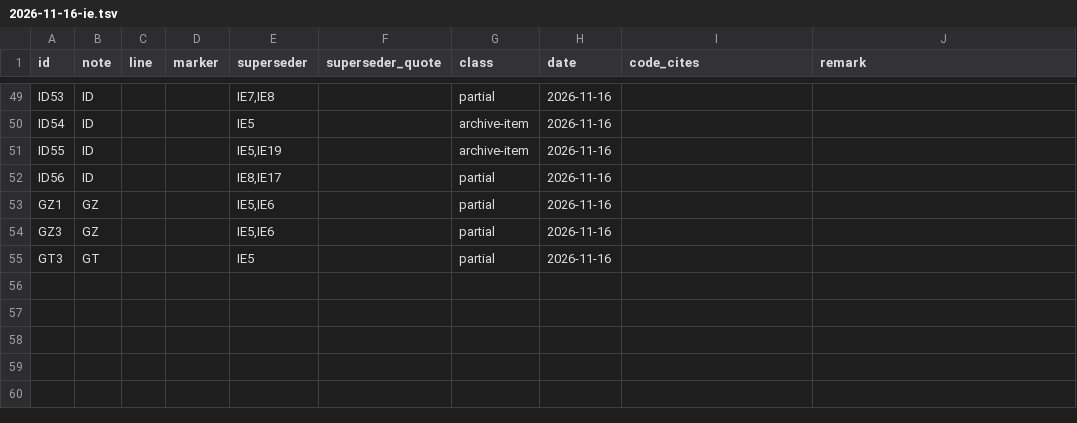
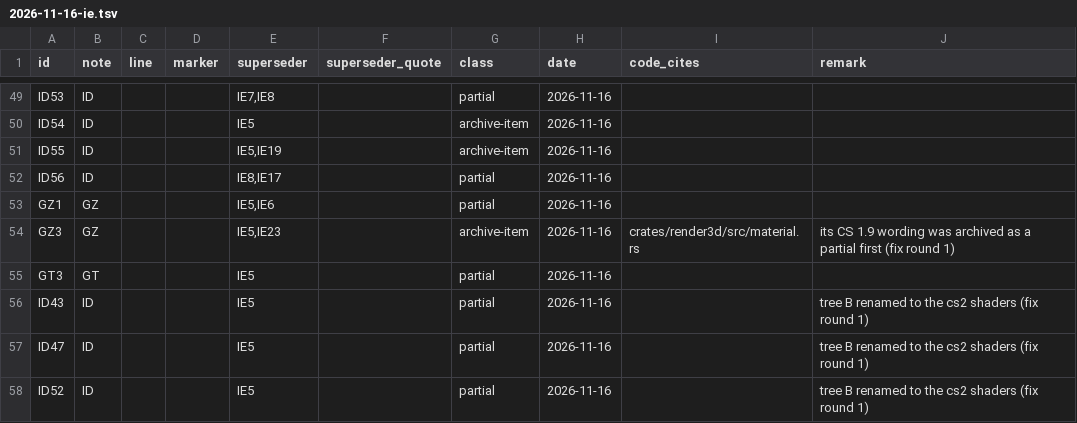
Before and after one commit to Alistra-za/Tessalith, a TSV file: tools/decisions-archive/2026-11-16-ie.tsv, drawn as a sheet; only a part is shown, gaps mark what is left out.

Commit message:
docs: Task 14 fix round 1: GZ3 archived for IE23, IE24, index lines, cs2 wording, test header (Note IE)

```diff
--- a/tools/decisions-archive/2026-11-16-ie.tsv
+++ b/tools/decisions-archive/2026-11-16-ie.tsv
@@ -53,3 +53,6 @@ ID56	ID			IE8,IE17		partial	2026-11-16
 GZ1	GZ			IE5,IE6		partial	2026-11-16		
-GZ3	GZ			IE5,IE6		partial	2026-11-16		
+GZ3	GZ			IE5,IE23		archive-item	2026-11-16	crates/render3d/src/material.rs	its CS 1.9 wording was archived as a partial first (fix round 1)
 GT3	GT			IE5		partial	2026-11-16		
+ID43	ID			IE5		partial	2026-11-16		tree B renamed to the cs2 shaders (fix round 1)
+ID47	ID			IE5		partial	2026-11-16		tree B renamed to the cs2 shaders (fix round 1)
+ID52	ID			IE5		partial	2026-11-16		tree B renamed to the cs2 shaders (fix round 1)
```
Also changed, not shown: 4 other files.
